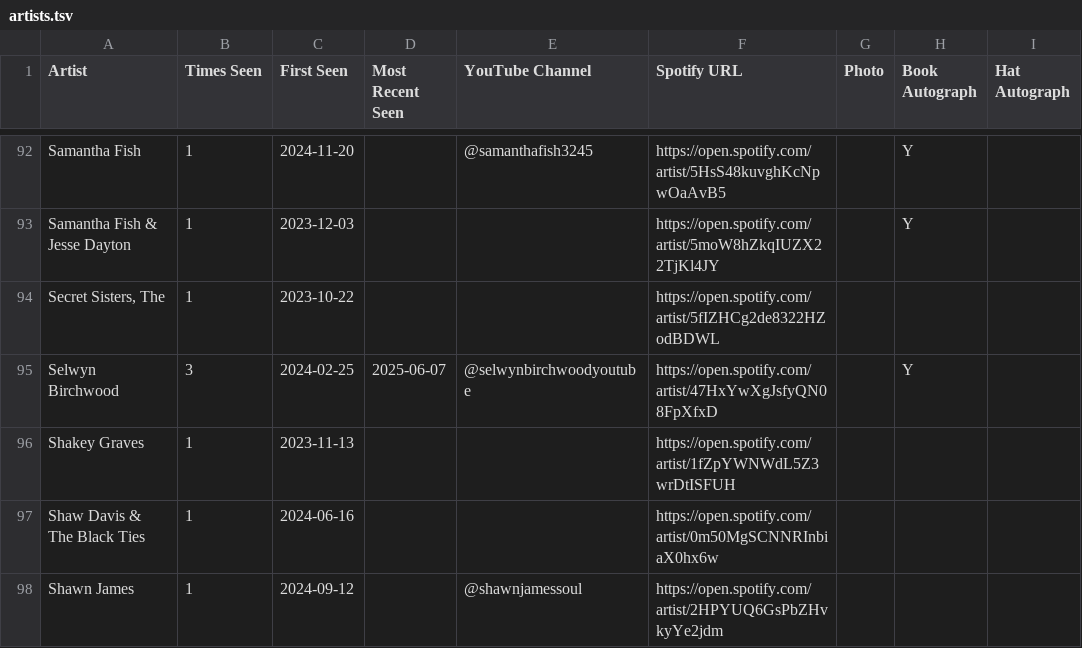
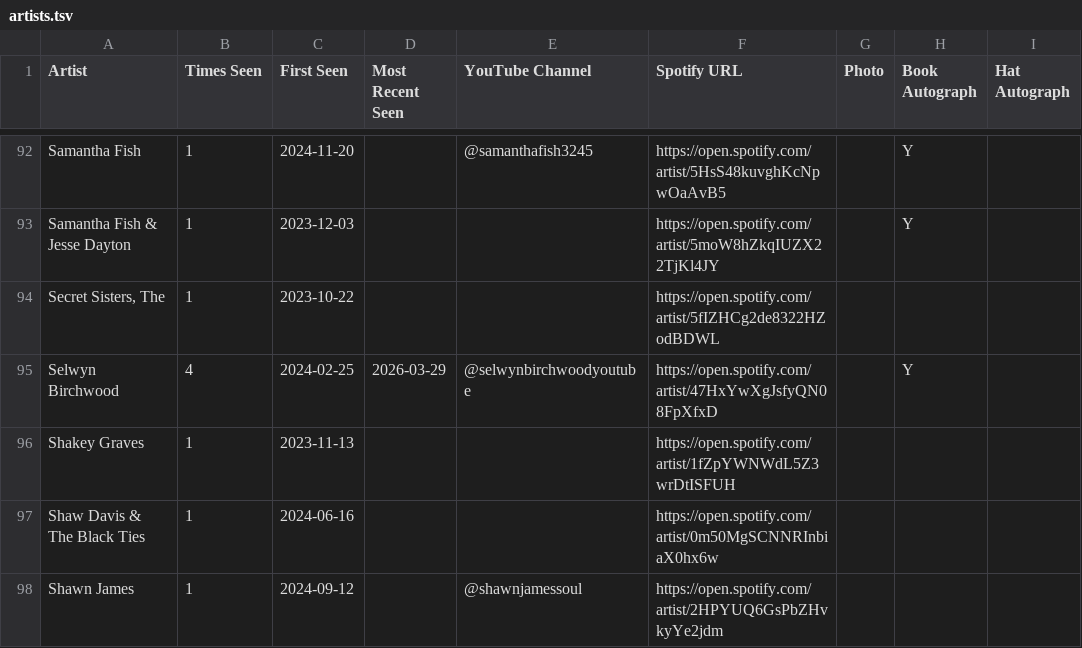
Before and after one commit to dan2bit/songs-for-my-funeral, a TSV file: live-shows/artists.tsv, drawn as a sheet; only a part is shown, gaps mark what is left out; the diff names each change by its address in the sheet, - before the commit and + after, or states it on an @@ line.

Commit message:
artists.tsv: Selwyn Birchwood Times Seen 3→4, Most Recent Seen → 2026-03-29

```diff
--- a/live-shows/artists.tsv
+++ b/live-shows/artists.tsv
-B95 (Times Seen): 3
+B95 (Times Seen): 4
-D95 (Most Recent Seen): 2025-06-07
+D95 (Most Recent Seen): 2026-03-29
```
